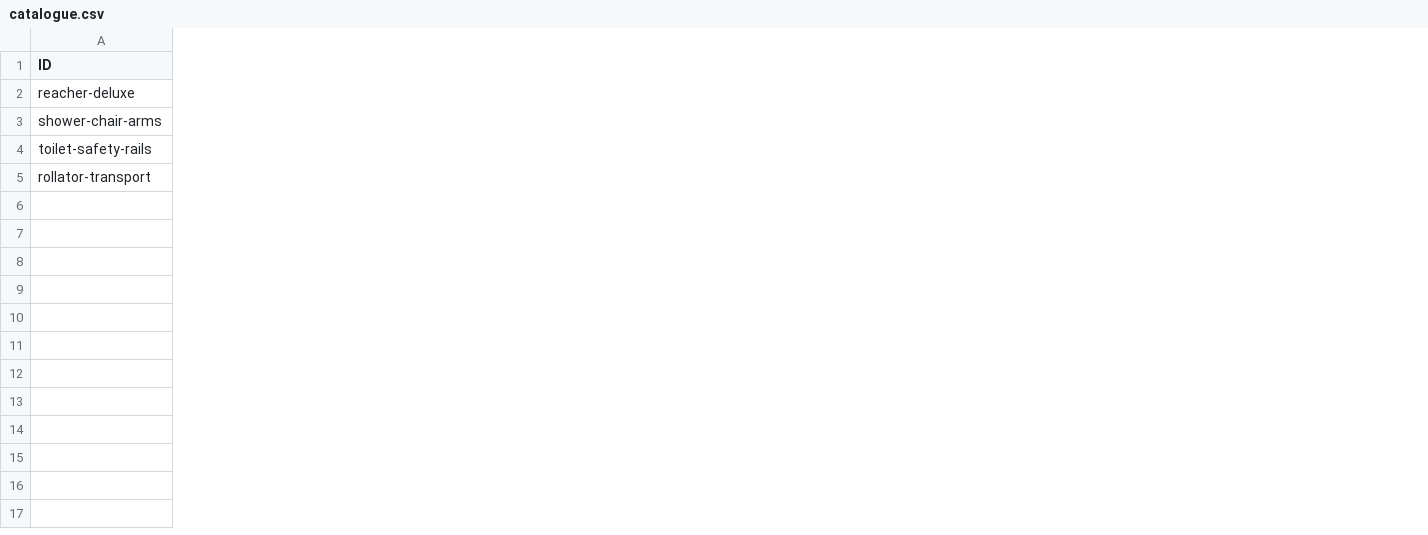
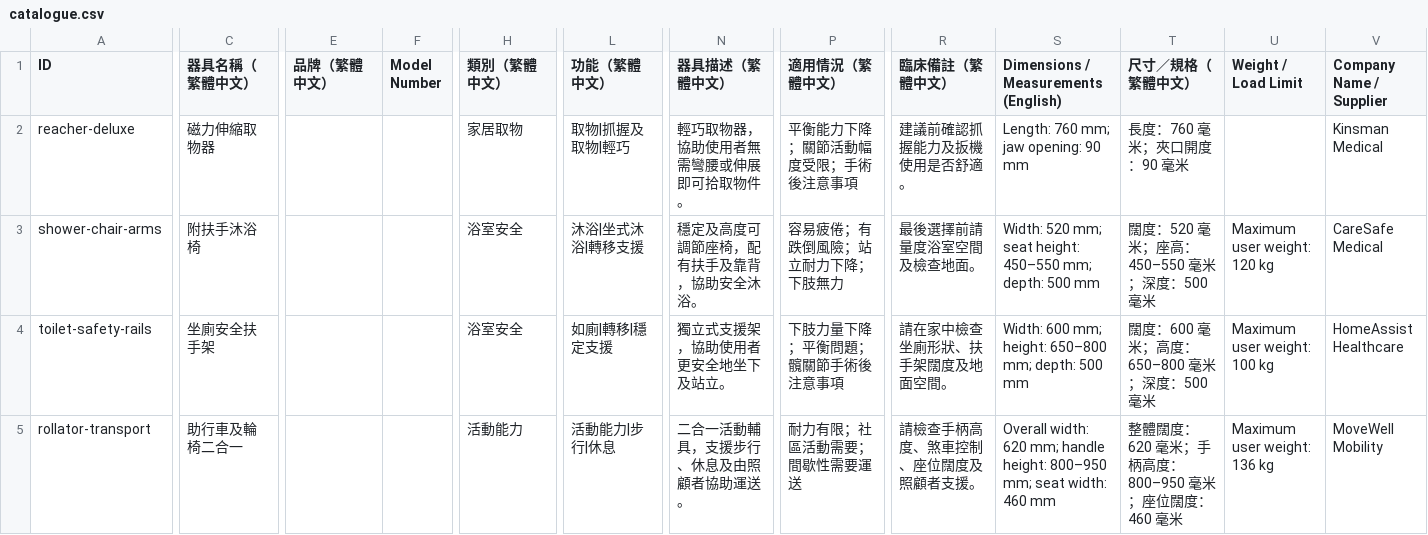
Before and after one commit to joylau1008-del/assistive-device-catalogue, a CSV file: catalogue.csv, drawn as a sheet; only a part is shown, gaps mark what is left out; the diff covers the shown part only; the diff names each change by its address in the sheet, - before the commit and + after, or states it on an @@ line.

```diff
--- a/catalogue.csv
+++ b/catalogue.csv
+column C (器具名稱（繁體中文）), rows 2-5: 磁力伸縮取物器 | 附扶手沐浴椅 | 坐廁安全扶手架 | 助行車及輪椅二合一
+column E (品牌（繁體中文）), empty
+column F (Model Number), empty
+column H (類別（繁體中文）), rows 2-5: 家居取物 | 浴室安全 | 浴室安全 | 活動能力
+column L (功能（繁體中文）), rows 2-5: 取物|抓握及取物|輕巧 | 沐浴|坐式沐浴|轉移支援 | 如廁|轉移|穩定支援 | 活動能力|步行|休息
+column N (器具描述（繁體中文）), rows 2-5: 輕巧取物器，協助使用者無需彎腰或伸展即可拾取物件。 | 穩定及高度可調節座椅，配有扶手及靠背，協助安全沐浴。 | 獨立式支援架，協助使用者更安全地坐下及站立。 | 二合一活動輔具，支援步行、休息及由照顧者協助運送。
+column P (適用情況（繁體中文）), rows 2-5: 平衡能力下降；關節活動幅度受限；手術後注意事項 | 容易疲倦；有跌倒風險；站立耐力下降；下肢無力 | 下肢力量下降；平衡問題；髖關節手術後注意事項 | 耐力有限；社區活動需要；間歇性需要運送
+column R (臨床備註（繁體中文）), rows 2-5: 建議前確認抓握能力及扳機使用是否舒適。 | 最後選擇前請量度浴室空間及檢查地面。 | 請在家中檢查坐廁形狀、扶手架闊度及地面空間。 | 請檢查手柄高度、煞車控制、座位闊度及照顧者支援。
+column S, rows 1-5: Dimensions / Measurements (English) | Length: 760 mm; jaw opening: 90 mm | Width: 520 mm; seat height: 450–550 mm; depth: 500 mm | Width: 600 mm; height: 650–800 mm; depth: 500 mm | Overall width: 620 mm; handle height: 800–950 mm; seat width: 460 mm
+column T (尺寸／規格（繁體中文）), rows 2-5: 長度：760 毫米；夾口開度：90 毫米 | 闊度：520 毫米；座高：450–550 毫米；深度：500 毫米 | 闊度：600 毫米；高度：650–800 毫米；深度：500 毫米 | 整體闊度：620 毫米；手柄高度：800–950 毫米；座位闊度：460 毫米
+column U (Weight / Load Limit), rows 3-5: Maximum user weight: 120 kg | Maximum user weight: 100 kg | Maximum user weight: 136 kg
+column V (Company Name / Supplier), rows 2-5: Kinsman Medical | CareSafe Medical | HomeAssist Healthcare | MoveWell Mobility
```
Also changed, not shown: 3 added columns and 14 edited cells elsewhere in this file.
